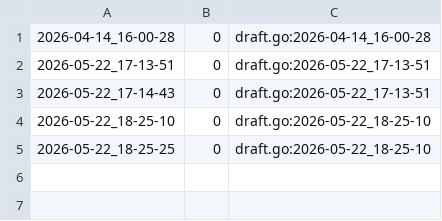
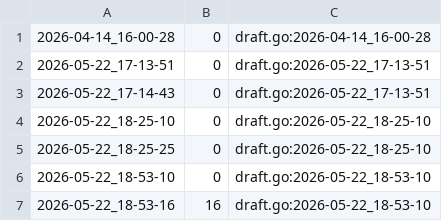
Before and after one commit to qxcode-course/ed-seg-bloco-a-jeniferrcarolinaa, a CSV file: .tko/track/ed@princesa/track.csv, drawn as a sheet; the diff names each change by its address in the sheet, - before the commit and + after, or states it on an @@ line.

Commit message:
princesa

```diff
--- a/.tko/track/ed@princesa/track.csv
+++ b/.tko/track/ed@princesa/track.csv
+row 6: 2026-05-22_18-53-10 | 0 | draft.go:2026-05-22_18-53-10
+row 7: 2026-05-22_18-53-16 | 16 | draft.go:2026-05-22_18-53-10
```
Also changed, not shown: 3 other files.
